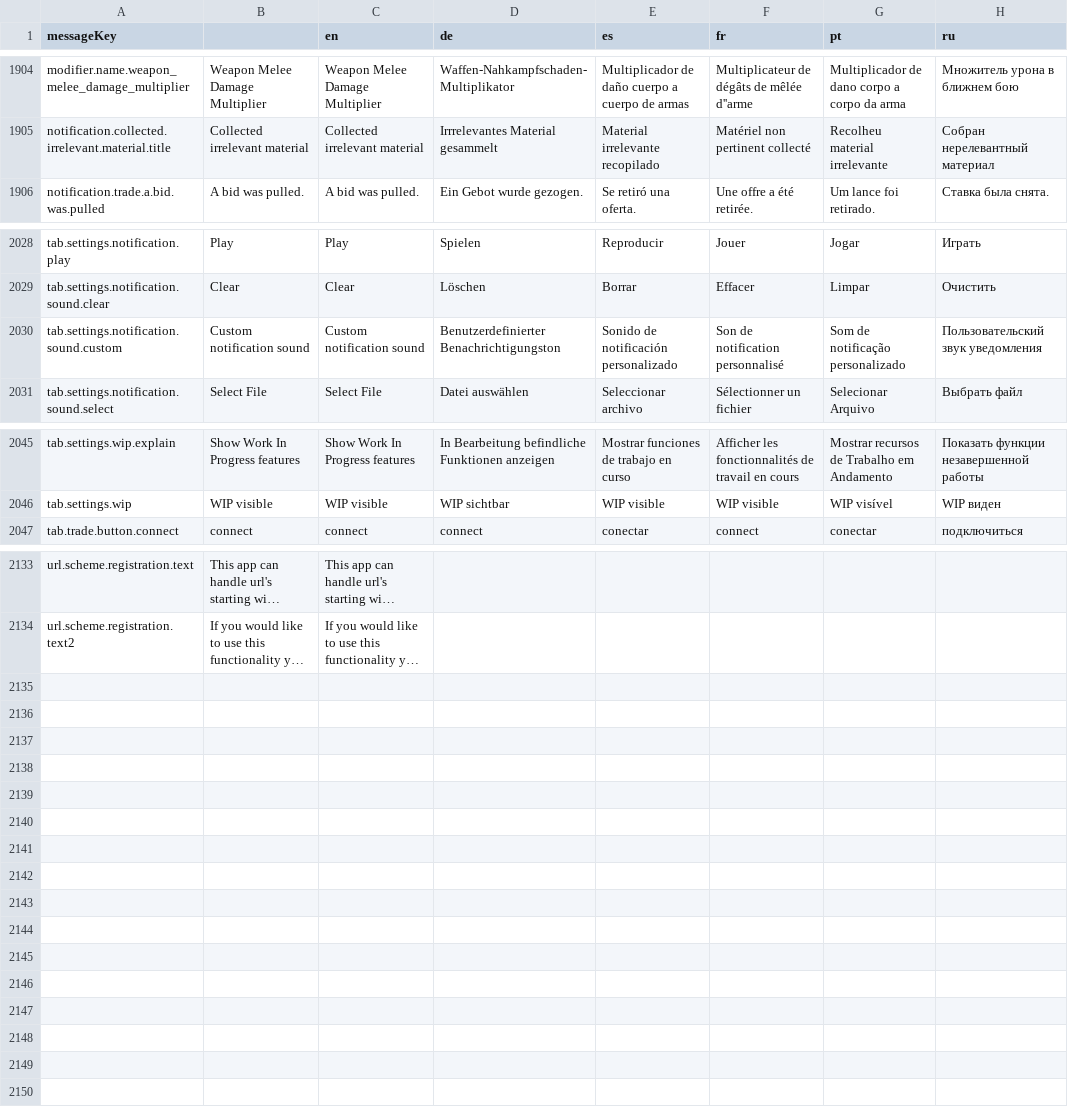
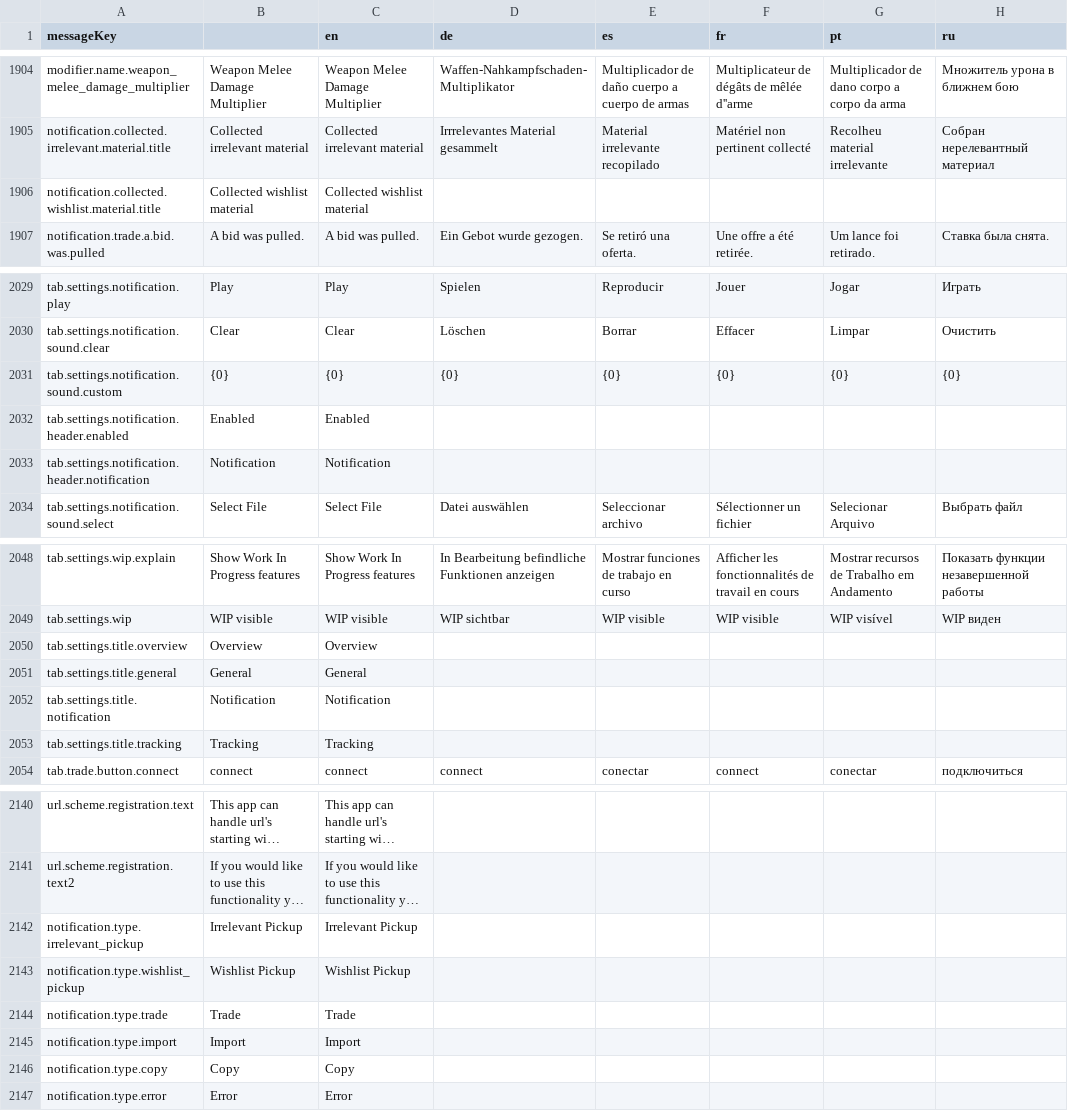
Before and after one commit to jixxed/ed-odyssey-materials-helper, a CSV file: application/src/main/resources/locale.csv, drawn as a sheet; only a part is shown, gaps mark what is left out; long unchanged cells end in …; addresses are those after the commit; the diff names each change by its address in the sheet, - before the commit and + after, or states it on an @@ line.

Commit message:
set material tracking report download to weekly fix for launching app in a non-english locale update settings layout add more notification sounds configuration to settings add notification when picking something up from the wishlist add option to disable specific notifications

```diff
--- a/application/src/main/resources/locale.csv
+++ b/application/src/main/resources/locale.csv
+row 1906: notification.collected.wishlist.material.title | Collected wishlist material | Collected wishlist material
-B2031: Custom notification sound
+B2031: {0}
-C2031 (en): Custom notification sound
+C2031 (en): {0}
-D2031 (de): Benutzerdefinierter Benachrichtigungston
+D2031 (de): {0}
-E2031 (es): Sonido de notificación personalizado
+E2031 (es): {0}
-F2031 (fr): Son de notification personnalisé
+F2031 (fr): {0}
-G2031 (pt): Som de notificação personalizado
+G2031 (pt): {0}
-H2031 (ru): Пользовательский звук уведомления
+H2031 (ru): {0}
+row 2032: tab.settings.notification.header.enabled | Enabled | Enabled
+row 2033: tab.settings.notification.header.notification | Notification | Notification
+row 2050: tab.settings.title.overview | Overview | Overview
+row 2051: tab.settings.title.general | General | General
+row 2052: tab.settings.title.notification | Notification | Notification
+row 2053: tab.settings.title.tracking | Tracking | Tracking
+row 2142: notification.type.irrelevant_pickup | Irrelevant Pickup | Irrelevant Pickup
+row 2143: notification.type.wishlist_pickup | Wishlist Pickup | Wishlist Pickup
+row 2144: notification.type.trade | Trade | Trade
+row 2145: notification.type.import | Import | Import
+row 2146: notification.type.copy | Copy | Copy
+row 2147: notification.type.error | Error | Error
```
Also changed, not shown: 17 other files.
